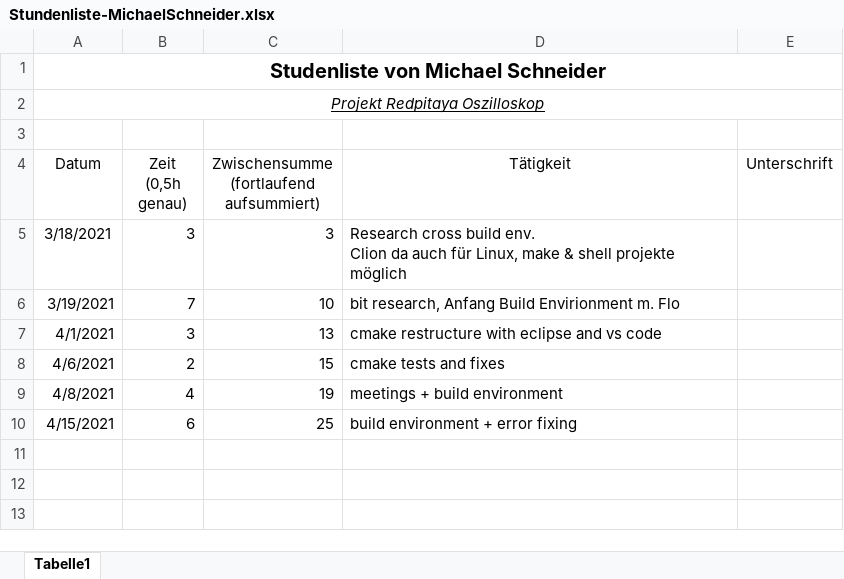
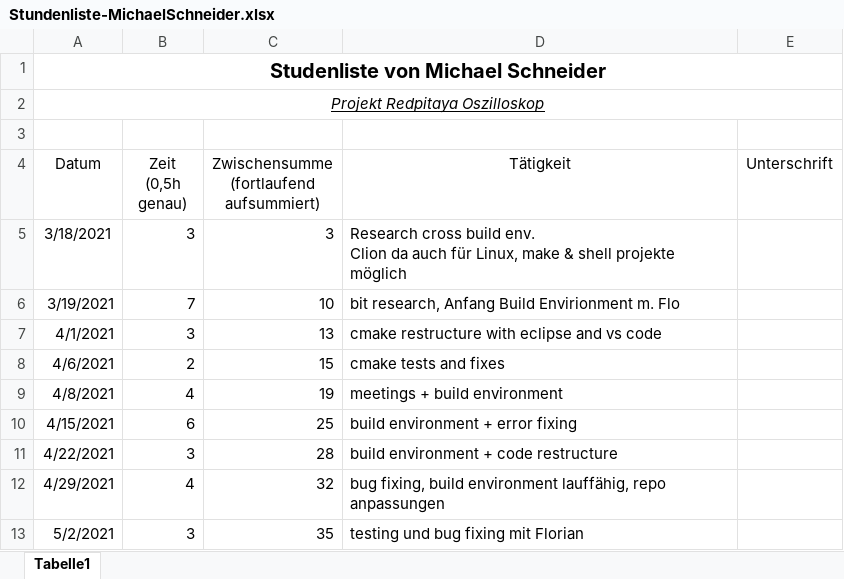
Before and after one commit to cSharpler2946/HSP-RPOSC-Redpitaya-Oszilloskop, an Excel workbook: stundenlisten/Stundenliste-MichaelSchneider.xlsx, sheet Tabelle1, drawn as a sheet; values as stored, in another font and other column widths than the file's, no borders; the diff names each change by its address in the sheet, - before the commit and + after, or states it on an @@ line.

Commit message:
hours updated

```diff
--- a/stundenlisten/Stundenliste-MichaelSchneider.xlsx (sheet Tabelle1)
+++ b/stundenlisten/Stundenliste-MichaelSchneider.xlsx (sheet Tabelle1)
+row 11: 4/22/2021 | 3 | 28 | build environment + code restructure
+row 12: 4/29/2021 | 4 | 32 | bug fixing, build environment lauffähig, repo anpassungen
+row 13: 5/2/2021 | 3 | 35 | testing und bug fixing mit Florian
```
